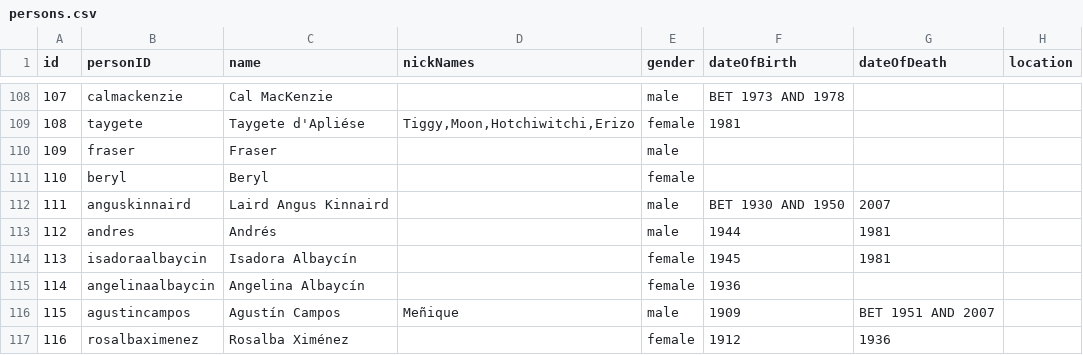
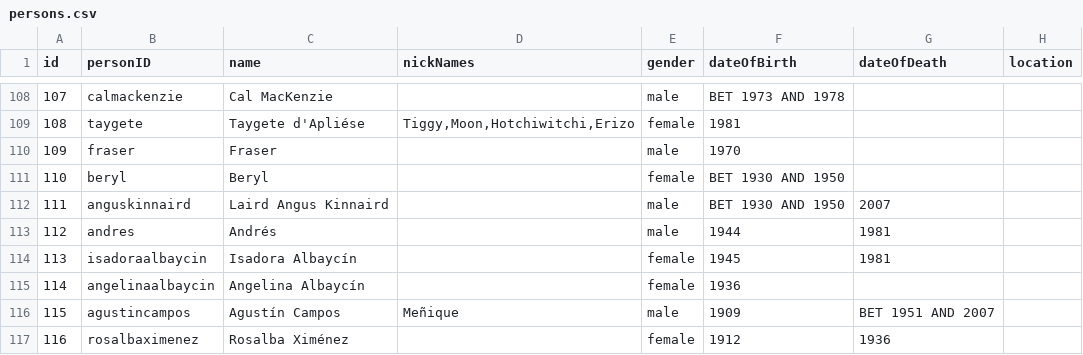
Before and after one commit to mdvanes/7sgraph, a CSV file: persons.csv, drawn as a sheet; only a part is shown, gaps mark what is left out; the diff names each change by its address in the sheet, - before the commit and + after, or states it on an @@ line.

Commit message:
Add persons

```diff
--- a/persons.csv
+++ b/persons.csv
-F110 (dateOfBirth): (empty)
+F110 (dateOfBirth): 1970
-F111 (dateOfBirth): (empty)
+F111 (dateOfBirth): BET 1930 AND 1950
```
Also changed, not shown: 3 other files.
